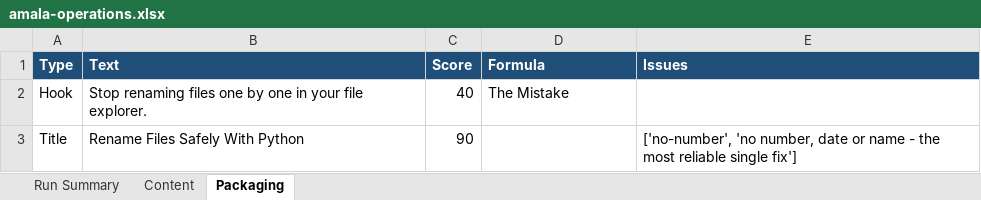
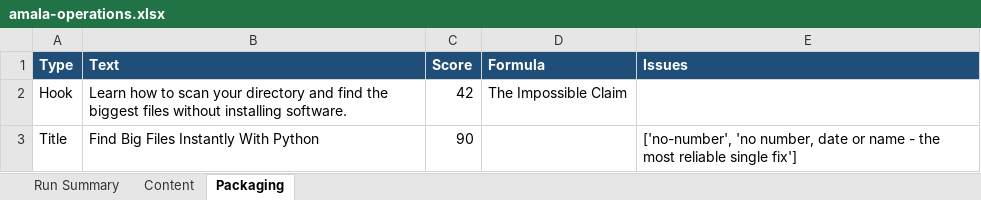
Before and after one commit to amalraj020-a11y/automated-YT-operations, an Excel workbook: reports/latest/amala-operations.xlsx, sheet Packaging, drawn as a sheet; values as stored, in another font and other column widths than the file's, no borders; the diff names each change by its address in the sheet, - before the commit and + after, or states it on an @@ line.

```diff
--- a/reports/latest/amala-operations.xlsx (sheet Packaging)
+++ b/reports/latest/amala-operations.xlsx (sheet Packaging)
-B2 (Text): Stop renaming files one by one in your file explorer.
+B2 (Text): Learn how to scan your directory and find the biggest files without installing software.
-C2 (Score): 40
+C2 (Score): 42
-D2 (Formula): The Mistake
+D2 (Formula): The Impossible Claim
-B3 (Text): Rename Files Safely With Python
+B3 (Text): Find Big Files Instantly With Python
```
Also changed, not shown: sheet Run Summary, sheet Content.
